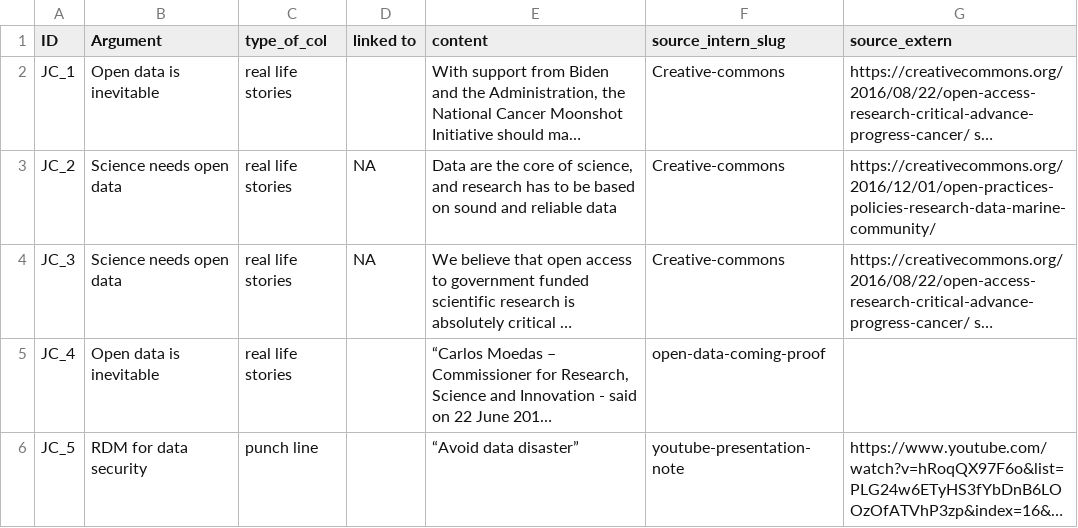
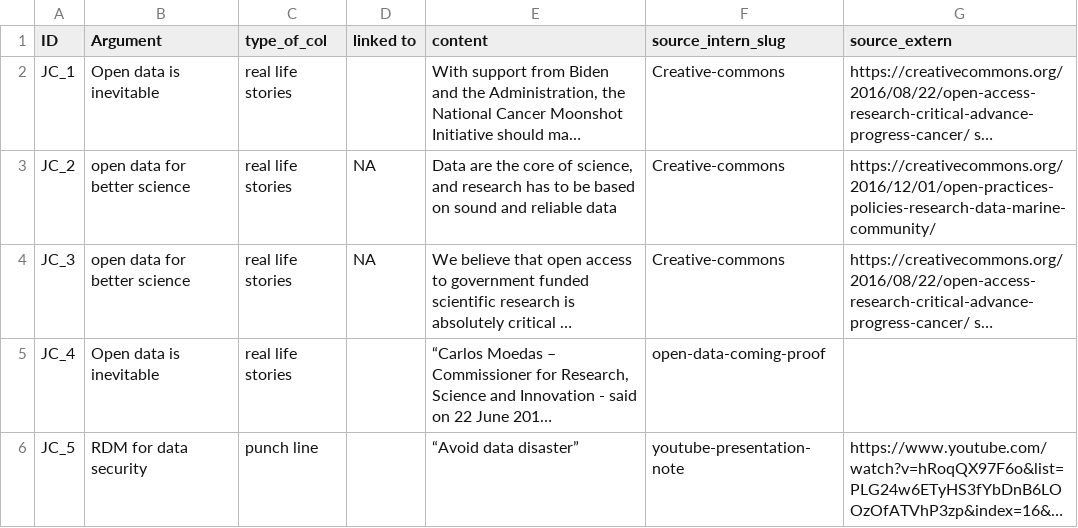
Before and after one commit to open-science-promoters/RDM-promotion, a CSV file: website_build/static/material/CC0/argument_analysis.csv, drawn as a sheet; only a part is shown; long unchanged cells end in …; the diff covers the shown part only; the diff names each change by its address in the sheet, - before the commit and + after, or states it on an @@ line.

```diff
--- a/website_build/static/material/CC0/argument_analysis.csv
+++ b/website_build/static/material/CC0/argument_analysis.csv
-B3:B4 (Argument): Science needs open data
+B3:B4 (Argument): open data for better science
```
Also changed, not shown: 9 edited cells elsewhere in this file, 16 other files.
